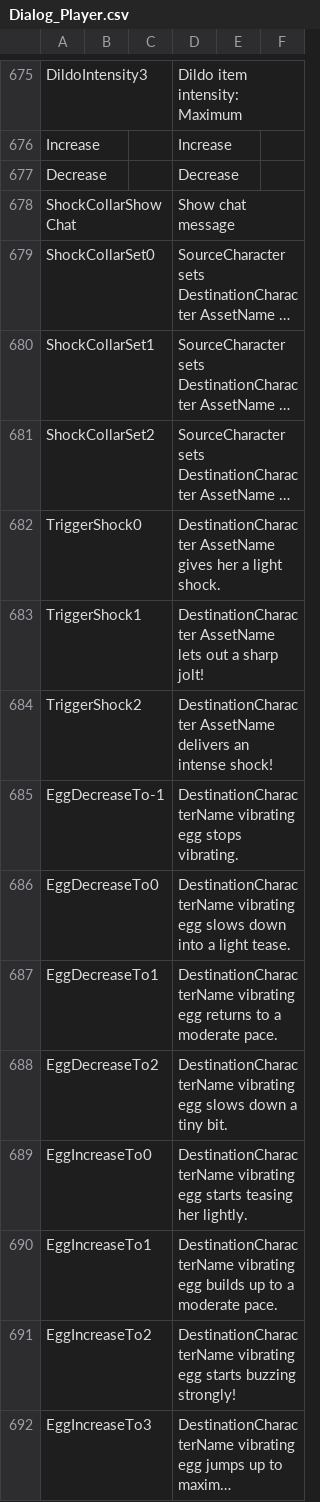
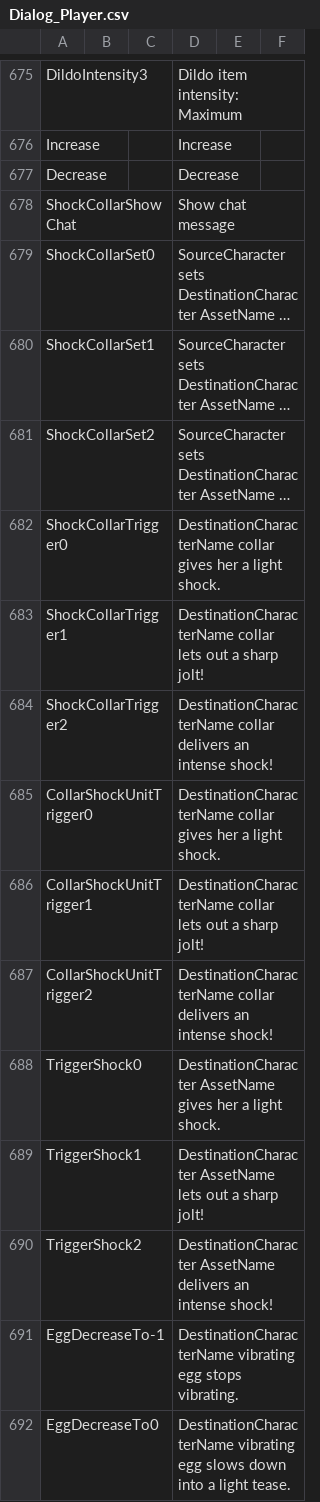
Before and after one commit to elliesec/Bondage-College, a CSV file: BondageClub/Screens/Character/Player/Dialog_Player.csv, drawn as a sheet; only a part is shown, gaps mark what is left out; the shorter side is filled out with more unchanged rows; long unchanged cells end in …; the diff names each change by its address in the sheet, - before the commit and + after, or states it on an @@ line.

Commit message:
Reinstates missing CSV entries

```diff
--- a/BondageClub/Screens/Character/Player/Dialog_Player.csv
+++ b/BondageClub/Screens/Character/Player/Dialog_Player.csv
+row 682: ShockCollarTrigger0 |  |  | DestinationCharacterName collar gives her a light shock.
+row 683: ShockCollarTrigger1 |  |  | DestinationCharacterName collar lets out a sharp jolt!
+row 684: ShockCollarTrigger2 |  |  | DestinationCharacterName collar delivers an intense shock!
+row 685: CollarShockUnitTrigger0 |  |  | DestinationCharacterName collar gives her a light shock.
+row 686: CollarShockUnitTrigger1 |  |  | DestinationCharacterName collar lets out a sharp jolt!
+row 687: CollarShockUnitTrigger2 |  |  | DestinationCharacterName collar delivers an intense shock!
```
